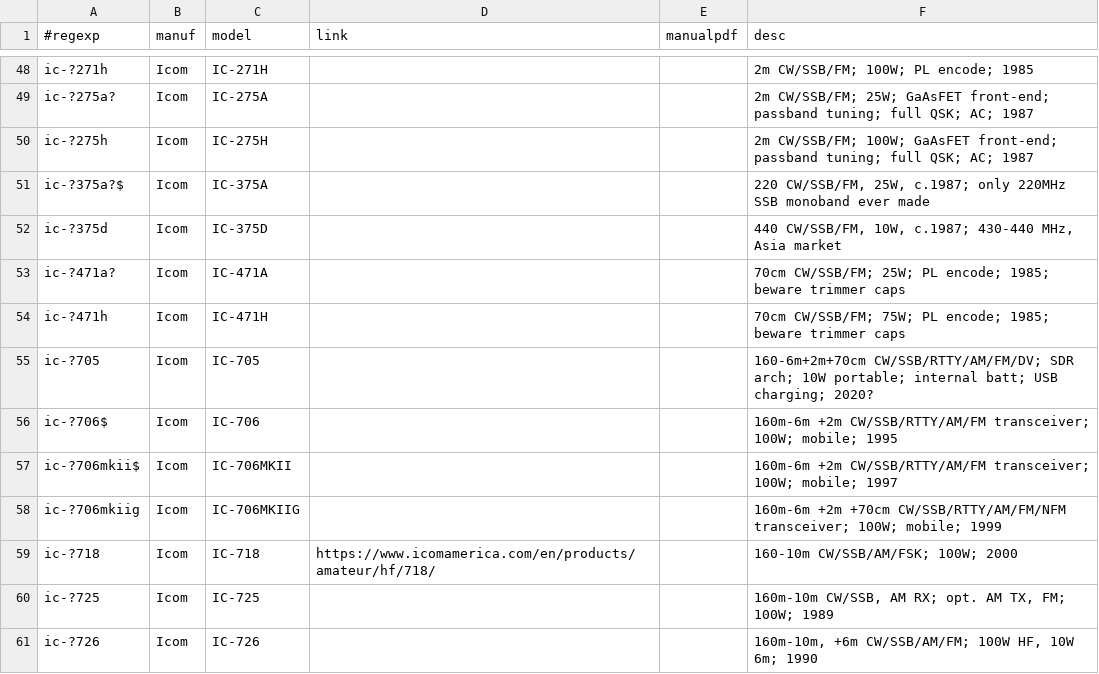
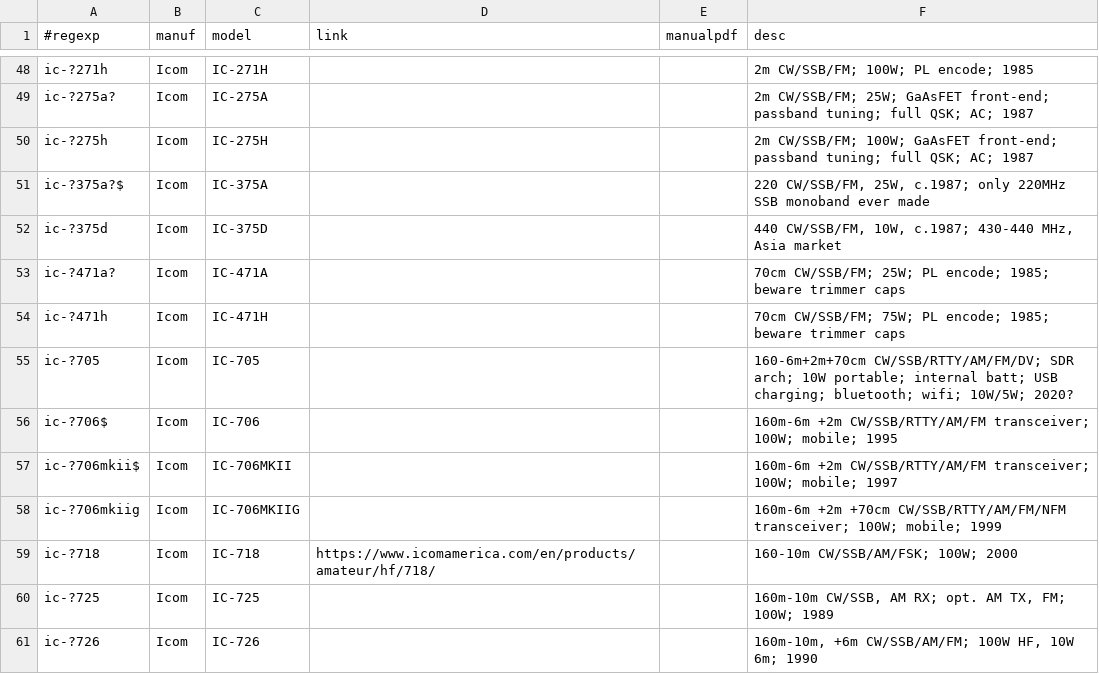
Before and after one commit to molo1134/rigs, a CSV file: rigs.csv, drawn as a sheet; only a part is shown, gaps mark what is left out.

Commit message:
update ic-705

```diff
--- a/rigs.csv
+++ b/rigs.csv
@@ -54,3 +54,3 @@ ic-?471a?,Icom,IC-471A,,,"70cm CW/SSB/FM; 25W; PL encode; 1985; beware trimmer c
 ic-?471h,Icom,IC-471H,,,"70cm CW/SSB/FM; 75W; PL encode; 1985; beware trimmer caps"
-ic-?705,Icom,IC-705,,,"160-6m+2m+70cm CW/SSB/RTTY/AM/FM/DV; SDR arch; 10W portable; internal batt; USB charging; 2020?"
+ic-?705,Icom,IC-705,,,"160-6m+2m+70cm CW/SSB/RTTY/AM/FM/DV; SDR arch; 10W portable; internal batt; USB charging; bluetooth; wifi; 10W/5W; 2020?"
 ic-?706$,Icom,IC-706,,,"160m-6m +2m CW/SSB/RTTY/AM/FM transceiver; 100W; mobile; 1995"
```
